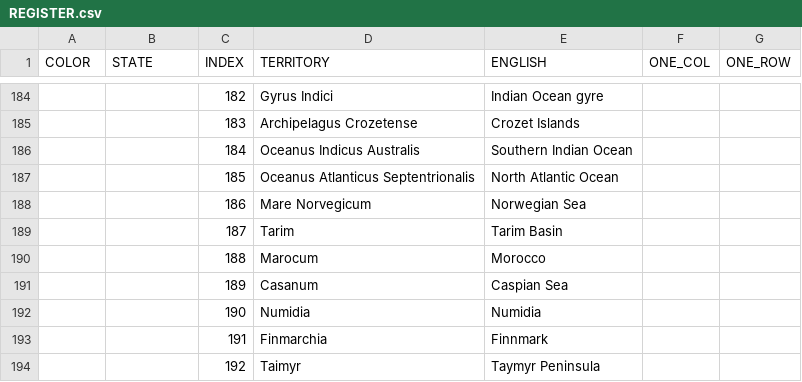
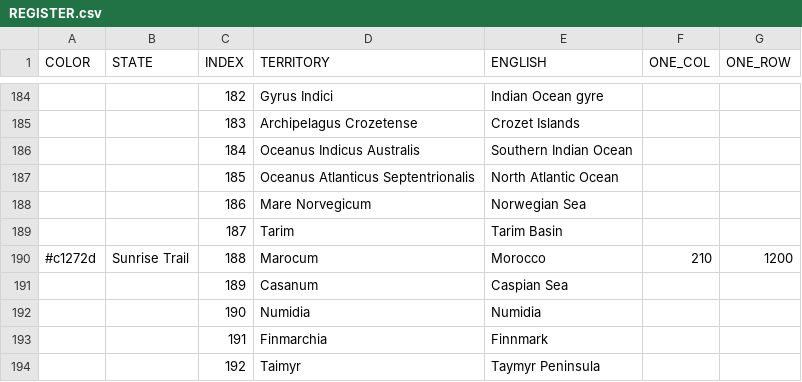
Before and after one commit to MountAye/map-nationstates-philosophers, a CSV file: REGISTER.csv, drawn as a sheet; only a part is shown, gaps mark what is left out.

Commit message:
add Sunrise Trail

```diff
--- a/REGISTER.csv
+++ b/REGISTER.csv
@@ -189,3 +189,3 @@ COLOR,STATE,INDEX,TERRITORY,ENGLISH,ONE_COL,ONE_ROW
 ,,187,Tarim,Tarim Basin,,
-,,188,Marocum,Morocco,,
+#c1272d,Sunrise Trail,188,Marocum,Morocco,210,1200
 ,,189,Casanum,Caspian Sea,,
```
Also changed, not shown: 3 other files.
